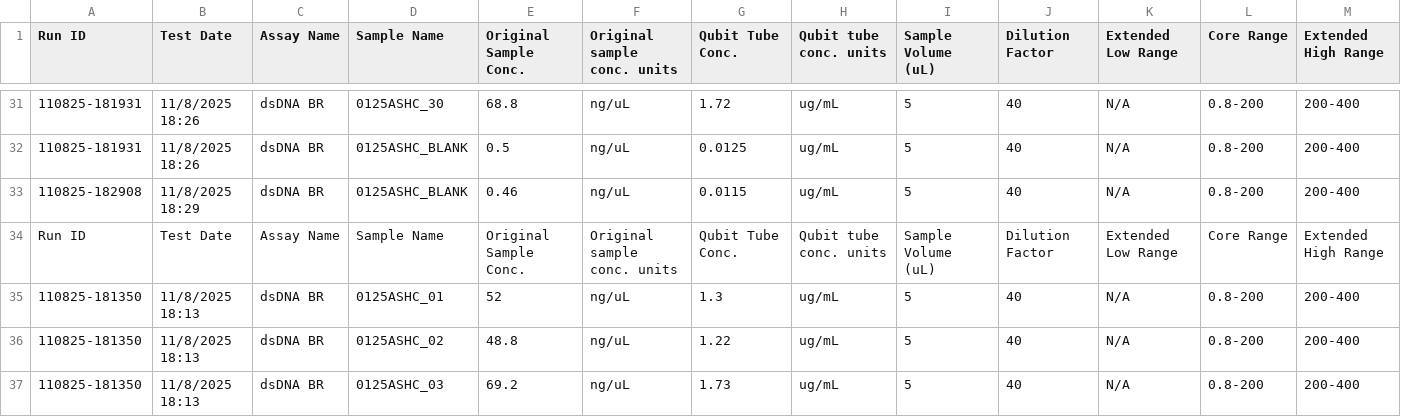
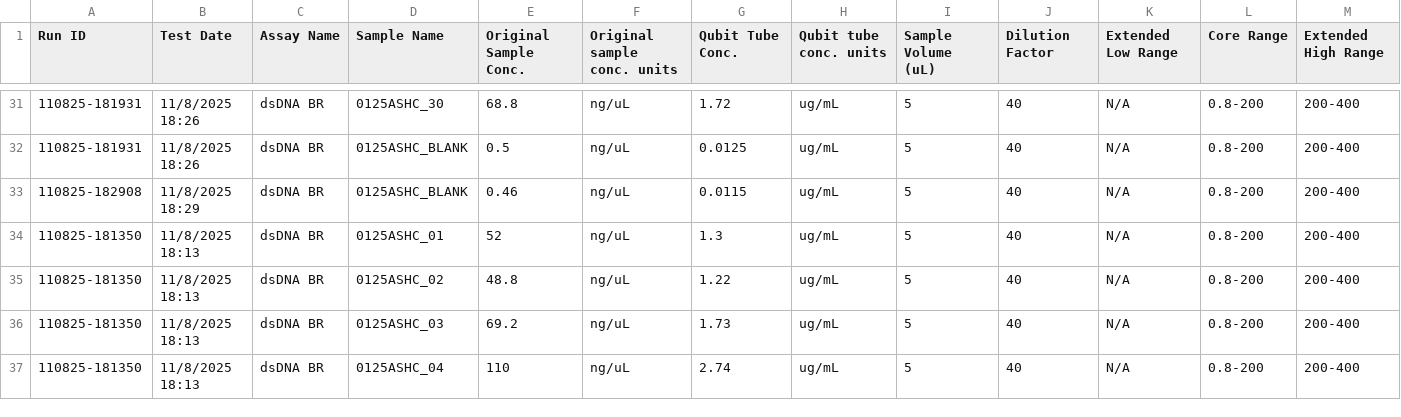
Before and after one commit to NEFSC/EAD-ASEB_EPA_LISS_Disease_Surveillance, a CSV file: Lab_Data_DNAQuantification/raw_data/0125ASHC_Qubit.csv, drawn as a sheet; only a part is shown, gaps mark what is left out; the shorter side is filled out with more unchanged rows; rows hold the shown columns only; the diff names each change by its address in the sheet, - before the commit and + after, or states it on an @@ line.

```diff
--- a/Lab_Data_DNAQuantification/raw_data/0125ASHC_Qubit.csv
+++ b/Lab_Data_DNAQuantification/raw_data/0125ASHC_Qubit.csv
-row 34: Run ID | Test Date | Assay Name | Sample Name | Original Sample Conc. | Original sample conc. units | Qubit Tube Conc. | Qubit tube conc. units | Sample Volume (uL) | Dilution Factor | Extended Low Range | Core Range | Extended High Range
```
Also changed, not shown: Lab_Data_DNAQuantification/output/qubit_summary.csv, Lab_Data_DNAQuantification/raw_data/0125FENC_Qubit.csv, 2 other files.
